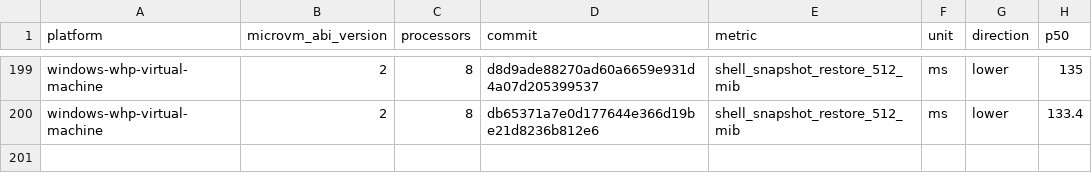
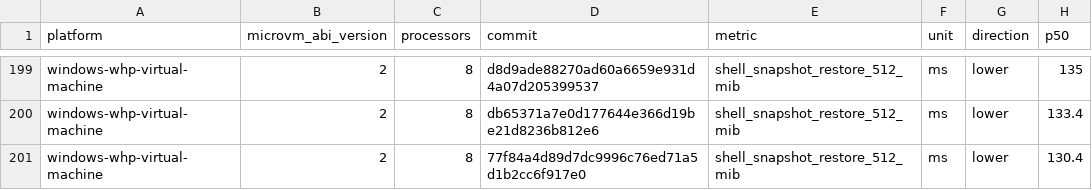
Before and after one commit to 56steve/nvx, a CSV file: data/windows-whp-virtual-machine-microvm-v2-8vcpu.csv, drawn as a sheet; only a part is shown, gaps mark what is left out; the diff names each change by its address in the sheet, - before the commit and + after, or states it on an @@ line.

```diff
--- a/data/windows-whp-virtual-machine-microvm-v2-8vcpu.csv
+++ b/data/windows-whp-virtual-machine-microvm-v2-8vcpu.csv
+row 201: windows-whp-virtual-machine | 2 | 8 | 77f84a4d89d7dc9996c76ed71a5d1b2cc6f917e0 | shell_snapshot_restore_512_mib | ms | lower | 130.4
```
Also changed, not shown: data/linux-kvm-virtual-machine-microvm-v2-1vcpu.csv, data/linux-mshv-virtual-machine-microvm-v2-1vcpu.csv, 9 other files.
